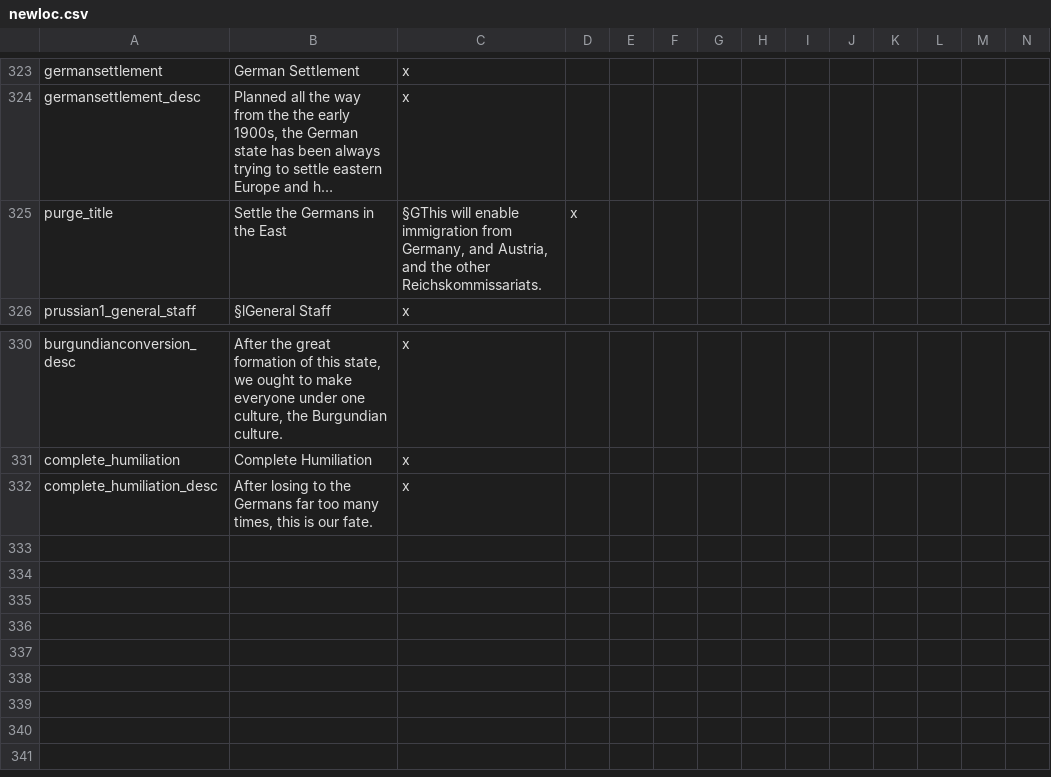
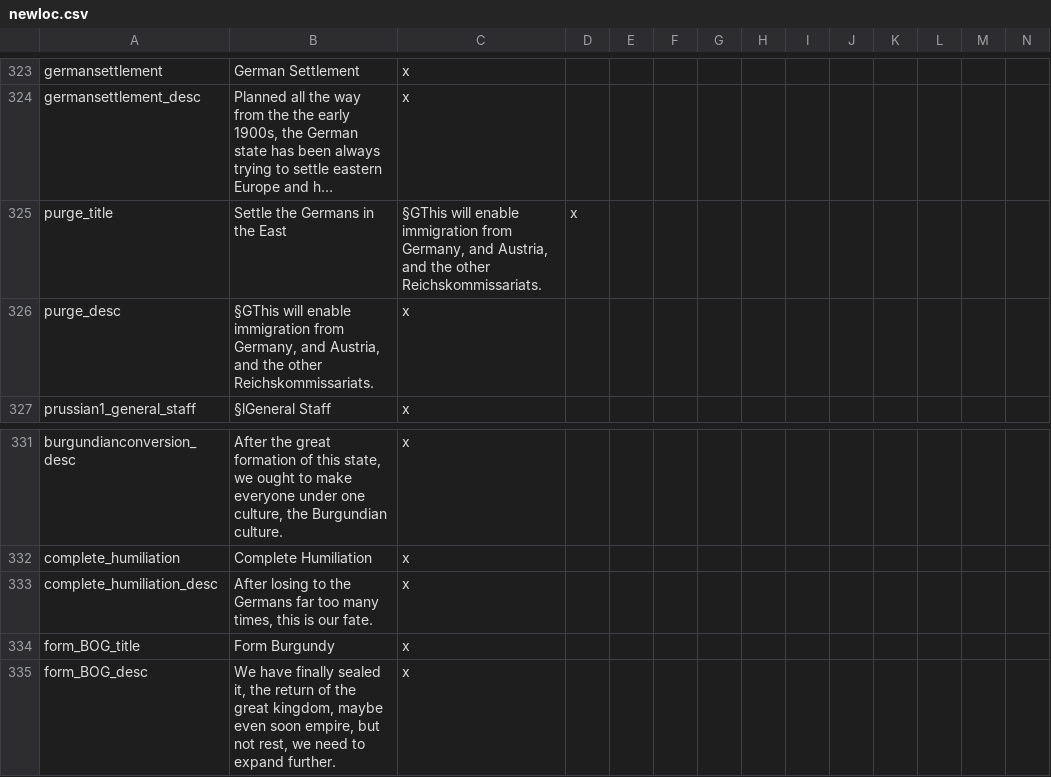
Before and after one commit to Mercury25426/MPVictoriaUniversalis-, a CSV file: localisation/newloc.csv, drawn as a sheet; only a part is shown, gaps mark what is left out; long unchanged cells end in …; rows hold the shown columns only; the diff names each change by its address in the sheet, - before the commit and + after, or states it on an @@ line.

```diff
--- a/localisation/newloc.csv
+++ b/localisation/newloc.csv
+row 326: purge_desc | §GThis will enable immigration from Germany, and Austria, and the other Reichskommissariats. | x
+row 334: form_BOG_title | Form Burgundy | x
+row 335: form_BOG_desc | We have finally sealed it, the return of the great kingdom, maybe even soon empire, but not rest, we need to expand further. | x
```
Also changed, not shown: 11 other files.
